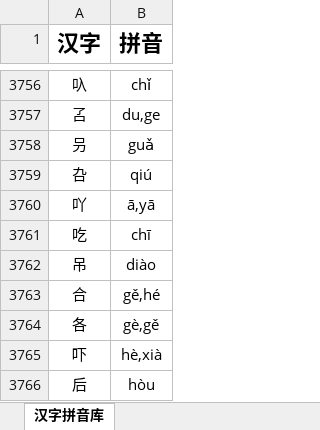
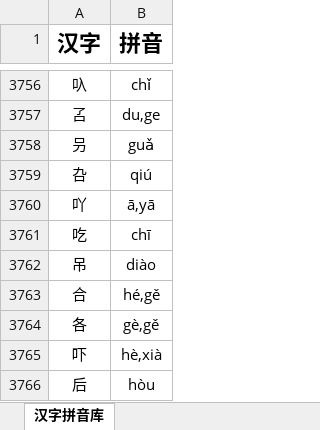
Before and after one commit to Andykjb6/Quick-Rubik-Cube-PPT-Plugin, an Excel workbook: 汉字字典/汉字拼音信息库.xlsx, sheet 汉字拼音库, drawn as a sheet; only a part is shown, gaps mark what is left out; values as stored, in another font and other column widths than the file's, no borders; the diff names each change by its address in the sheet, - before the commit and + after, or states it on an @@ line.

Commit message:
新增

```diff
--- a/汉字字典/汉字拼音信息库.xlsx (sheet 汉字拼音库)
+++ b/汉字字典/汉字拼音信息库.xlsx (sheet 汉字拼音库)
-B3763 (拼音): gě,hé
+B3763 (拼音): hé,gě
```
